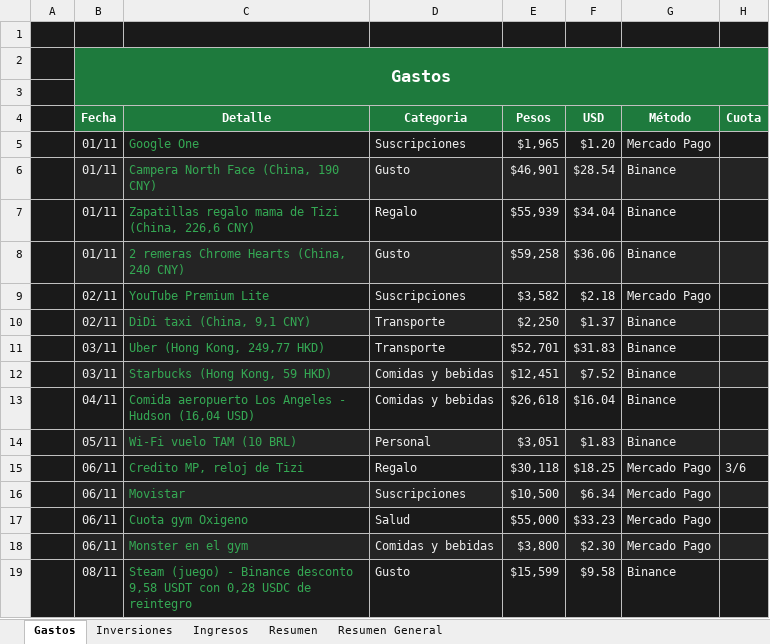
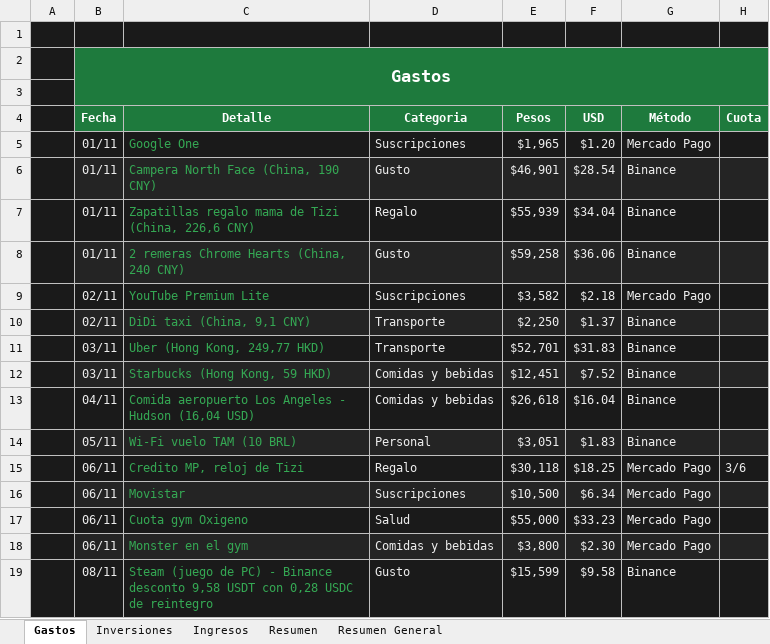
Before and after one commit to Santinodan/Claude, an Excel workbook: Finanzas/Planillas/Noviembre_2026_Finanzas_personales.xlsx, sheet Gastos, drawn as a sheet; only a part is shown; values as stored, in another font and other column widths than the file's, no borders; charts and pictures not drawn; the diff names each change by its address in the sheet, - before the commit and + after, or states it on an @@ line.

```diff
--- a/Finanzas/Planillas/Noviembre_2026_Finanzas_personales.xlsx (sheet Gastos)
+++ b/Finanzas/Planillas/Noviembre_2026_Finanzas_personales.xlsx (sheet Gastos)
-C19 (Detalle): Steam (juego) - Binance…
+C19 (Detalle): Steam (juego de PC) - Binance…
```
Also changed, not shown: 2 other files.
